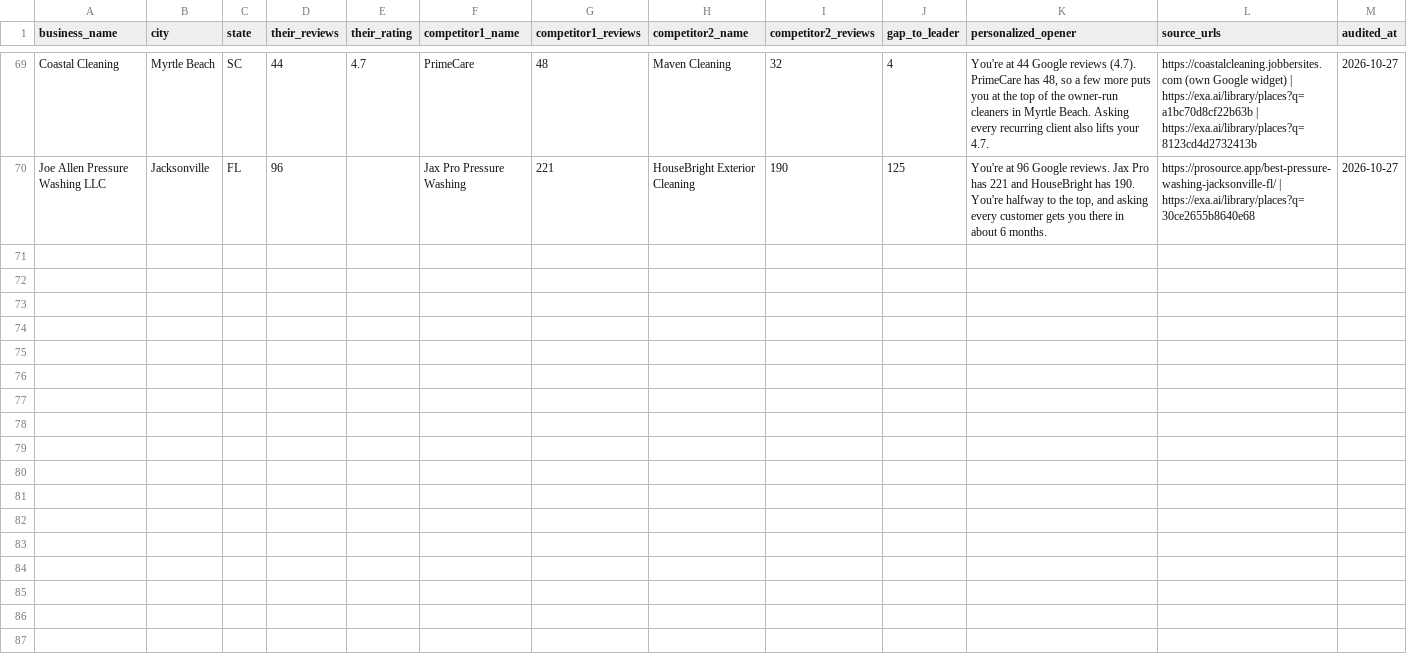
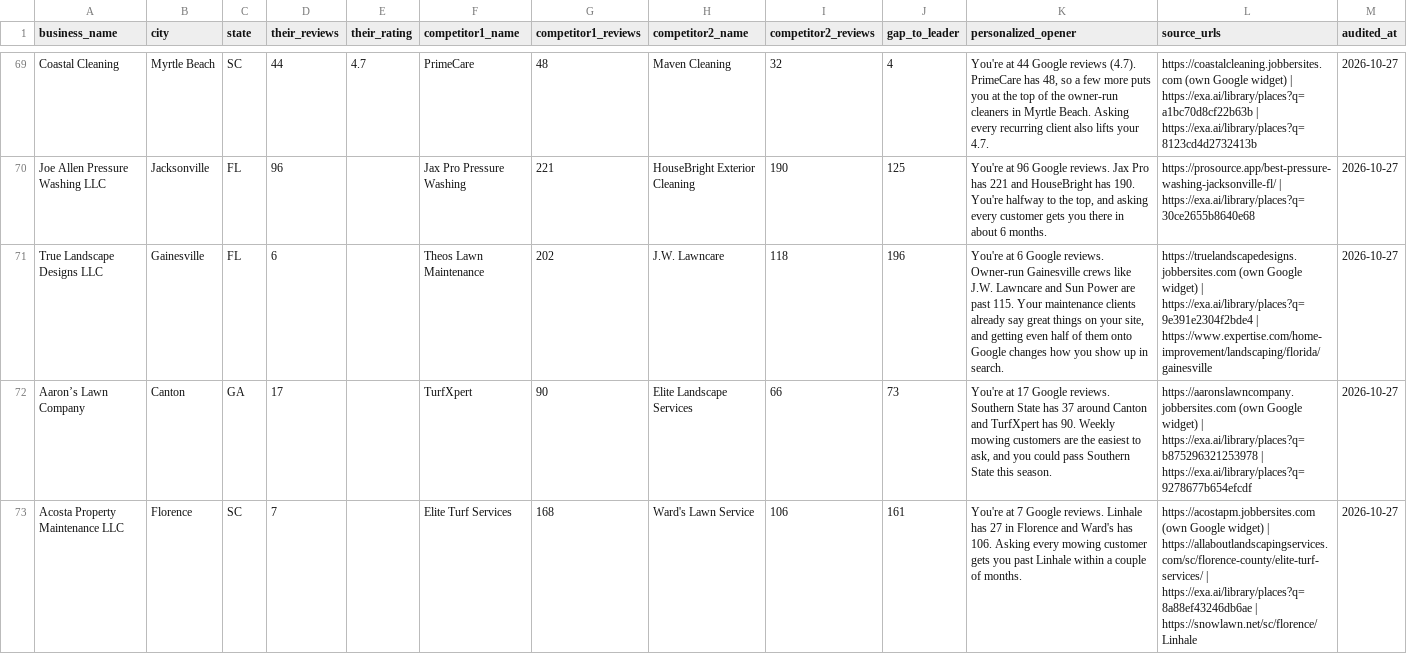
Before and after one commit to realnickd31/reviewask, a CSV file: gtm/audits/review-gap-audits.csv, drawn as a sheet; only a part is shown, gaps mark what is left out; the diff covers the shown part only.

Commit message:
Enrich pass-7 blocked rows (10 newly Hot, section T); 5 audits for section S

```diff
--- a/gtm/audits/review-gap-audits.csv
+++ b/gtm/audits/review-gap-audits.csv
@@ -70 +70,4 @@ Coastal Cleaning,Myrtle Beach,SC,44,4.7,PrimeCare,48,Maven Cleaning,32,4,"You're
 Joe Allen Pressure Washing LLC,Jacksonville,FL,96,,Jax Pro Pressure Washing,221,HouseBright Exterior Cleaning,190,125,"You're at 96 Google reviews. Jax Pro has 221 and HouseBright has 190. You're halfway to the top, and asking every customer gets you there in about 6 months.",https://prosource.app/best-pressure-washing-jacksonville-fl/ | https://exa.ai/library/places?q=30ce2655b8640e68,2026-10-27
+True Landscape Designs LLC,Gainesville,FL,6,,Theos Lawn Maintenance,202,J.W. Lawncare,118,196,"You're at 6 Google reviews. Owner-run Gainesville crews like J.W. Lawncare and Sun Power are past 115. Your maintenance clients already say great things on your site, and getting even half of them onto Google changes how you show up in search.",https://truelandscapedesigns.jobbersites.com (own Google widget) | https://exa.ai/library/places?q=9e391e2304f2bde4 | https://www.expertise.com/home-improvement/landscaping/florida/gainesville,2026-10-27
+Aaron’s Lawn Company,Canton,GA,17,,TurfXpert,90,Elite Landscape Services,66,73,"You're at 17 Google reviews. Southern State has 37 around Canton and TurfXpert has 90. Weekly mowing customers are the easiest to ask, and you could pass Southern State this season.",https://aaronslawncompany.jobbersites.com (own Google widget) | https://exa.ai/library/places?q=b875296321253978 | https://exa.ai/library/places?q=9278677b654efcdf,2026-10-27
+Acosta Property Maintenance LLC,Florence,SC,7,,Elite Turf Services,168,Ward's Lawn Service,106,161,You're at 7 Google reviews. Linhale has 27 in Florence and Ward's has 106. Asking every mowing customer gets you past Linhale within a couple of months.,https://acostapm.jobbersites.com (own Google widget) | https://allaboutlandscapingservices.com/sc/florence-county/elite-turf-services/ | https://exa.ai/library/places?q=8a88ef43246db6ae | https://snowlawn.net/sc/florence/Linhale,2026-10-27
```
Also changed, not shown: 2 added rows elsewhere in this file, 5 other files.
